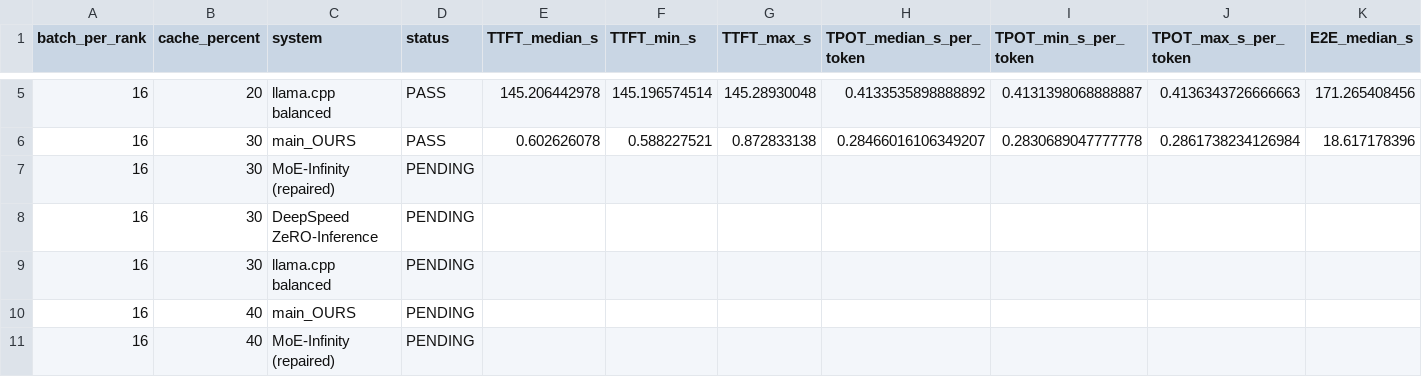
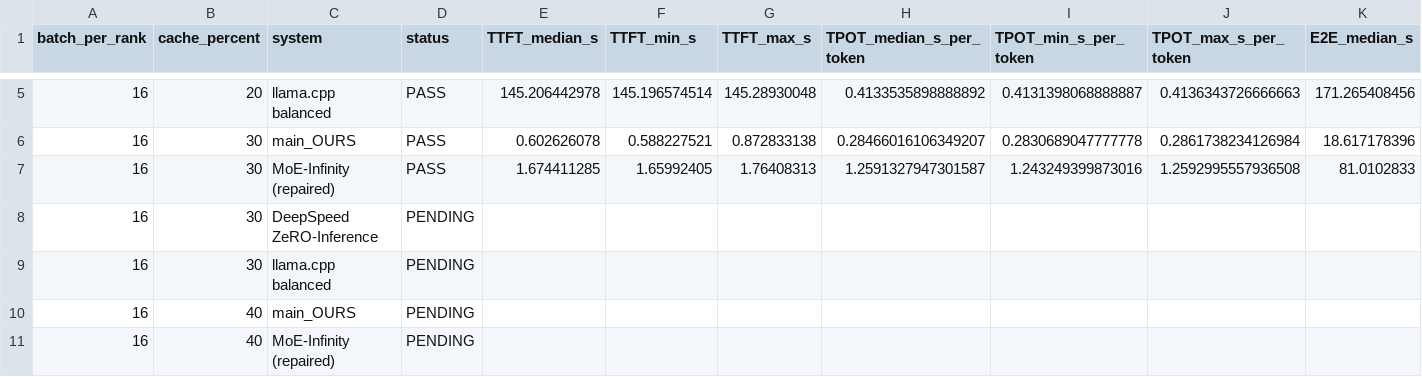
Before and after one commit to heonniy/mgo, a CSV file: mgo_v2/experiments/deepseek_cache_ablation_20261009/RESULTS.csv, drawn as a sheet; only a part is shown, gaps mark what is left out; removed rows and columns are numbered as before the commit, all else as after; rows hold the shown columns only; the diff names each change by its address in the sheet, - before the commit and + after, or states it on an @@ line.

```diff
--- a/mgo_v2/experiments/deepseek_cache_ablation_20261009/RESULTS.csv
+++ b/mgo_v2/experiments/deepseek_cache_ablation_20261009/RESULTS.csv
-row 7: 16 | 30 | MoE-Infinity (repaired) | PENDING
+row 7: 16 | 30 | MoE-Infinity (repaired) | PASS | 1.674411285 | 1.65992405 | 1.76408313 | 1.2591327947301587 | 1.243249399873016 | 1.2592995557936508 | 81.0102833
```
Also changed, not shown: 3 other files.
